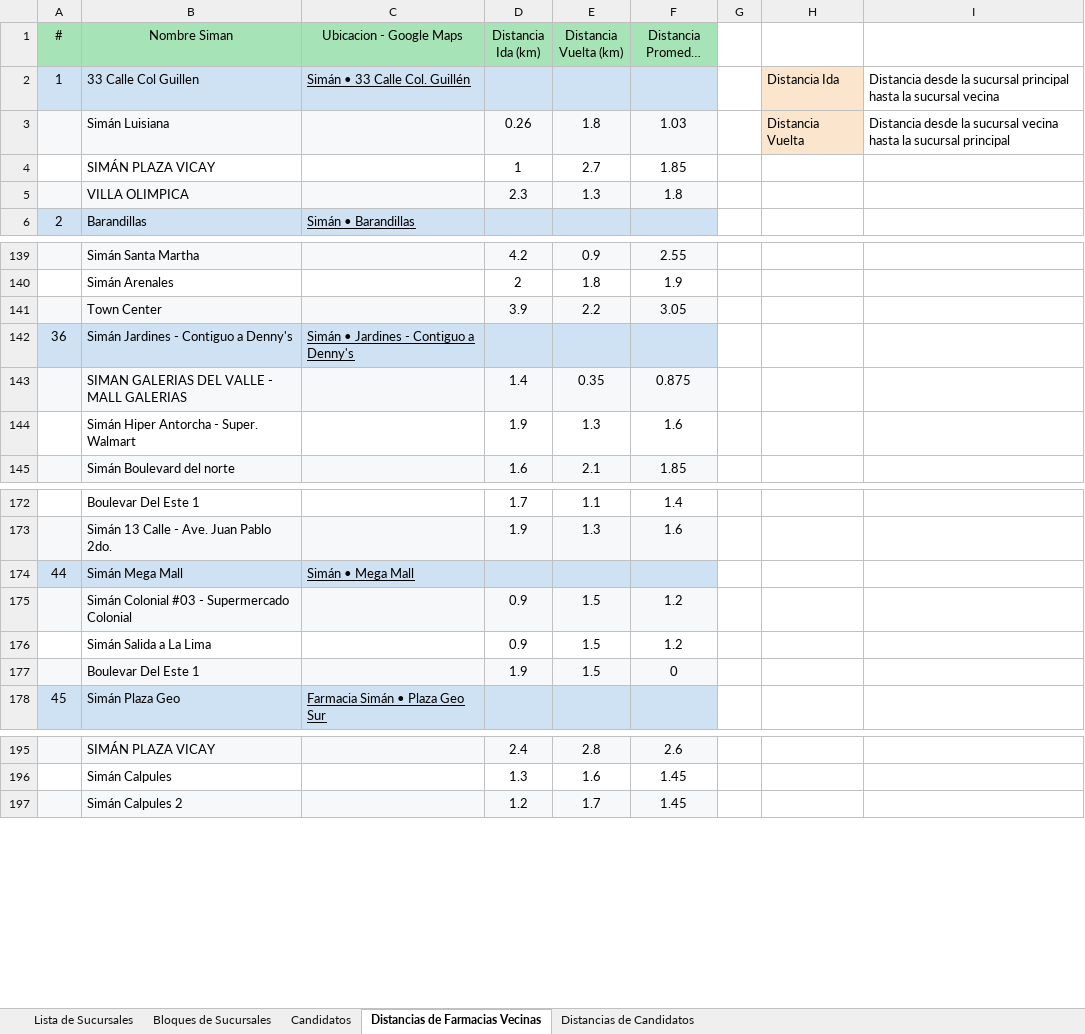
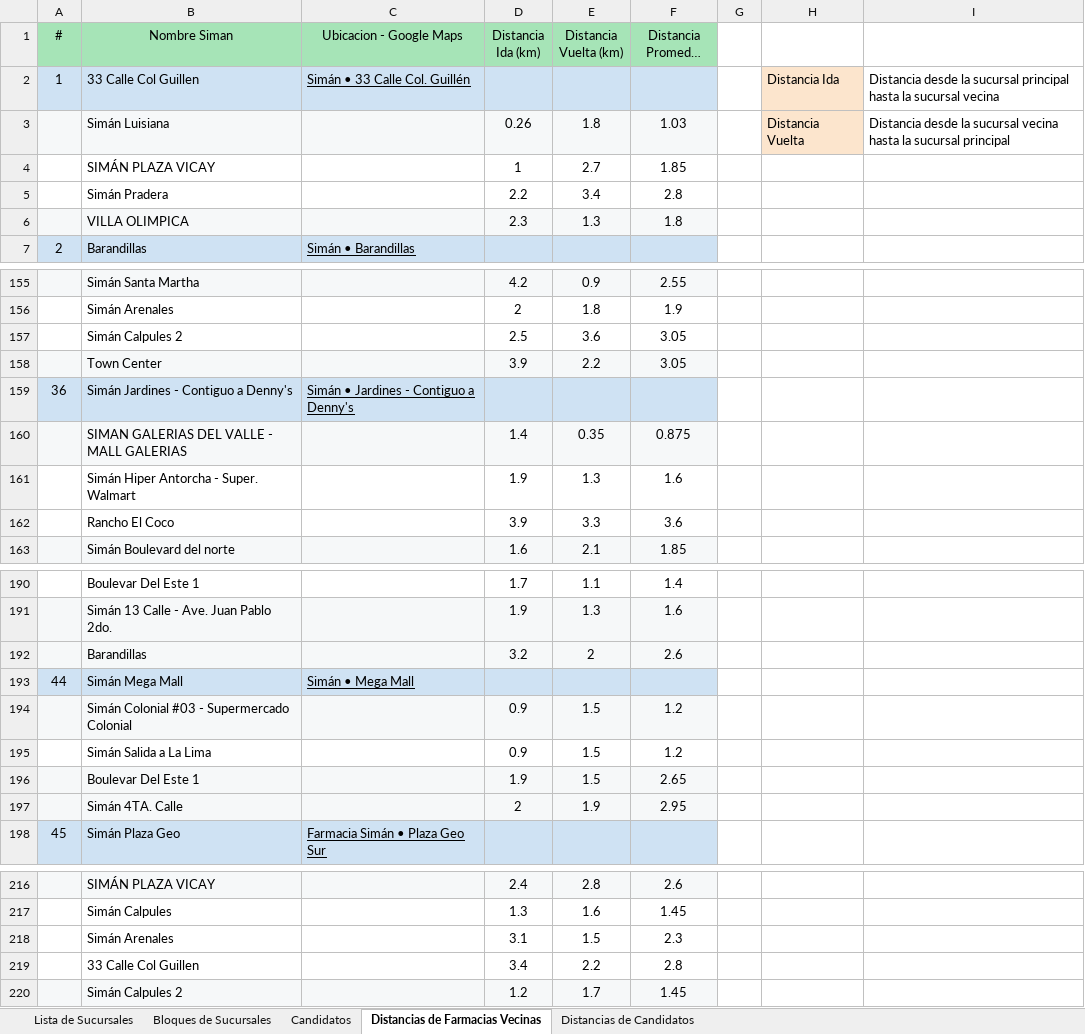
Before and after one commit to RoyGeova07/Discretas-Circuito-Hamiltoniano-Siman, an Excel workbook: Datos_SucursalesSimán.xlsx, sheet Distancias de Farmacias Vecinas, drawn as a sheet; only a part is shown, gaps mark what is left out; long unchanged cells end in …; values as stored, in another font and other column widths than the file's, no borders; addresses are those after the commit; the diff covers the shown part only; the diff names each change by its address in the sheet, - before the commit and + after, or states it on an @@ line.

```diff
--- a/Datos_SucursalesSimán.xlsx (sheet Distancias de Farmacias Vecinas)
+++ b/Datos_SucursalesSimán.xlsx (sheet Distancias de Farmacias Vecinas)
+row 5:  | Simán Pradera |  | 2.2 | 3.4 | 2.8
+row 157:  | Simán Calpules 2 |  | 2.5 | 3.6 | 3.05
+row 162:  | Rancho El Coco |  | 3.9 | 3.3 | 3.6
+row 192:  | Barandillas |  | 3.2 | 2 | 2.6
-F196 (Distancia Promedio (km)): 0
+F196 (Distancia Promedio (km)): 2.65
+row 197:  | Simán 4TA. Calle |  | 2 | 1.9 | 2.95
+row 218:  | Simán Arenales |  | 3.1 | 1.5 | 2.3
+row 219:  | 33 Calle Col Guillen |  | 3.4 | 2.2 | 2.8
```
Also changed, not shown: 21 added rows elsewhere in this sheet, formulas that keep their value, 2 other files.
